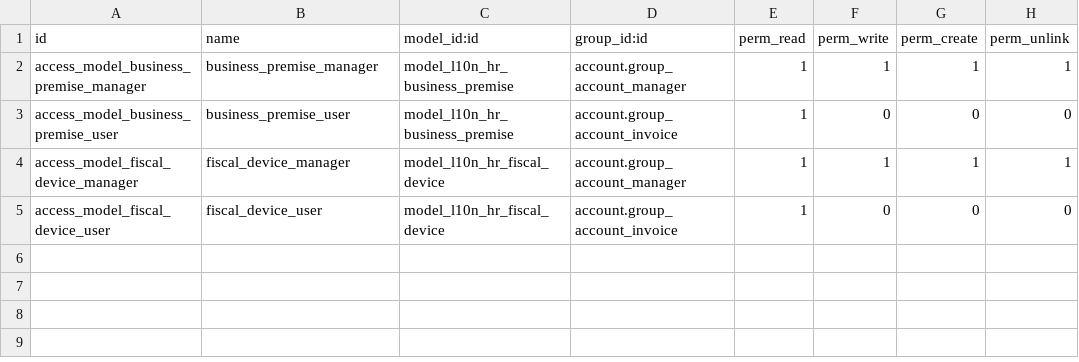
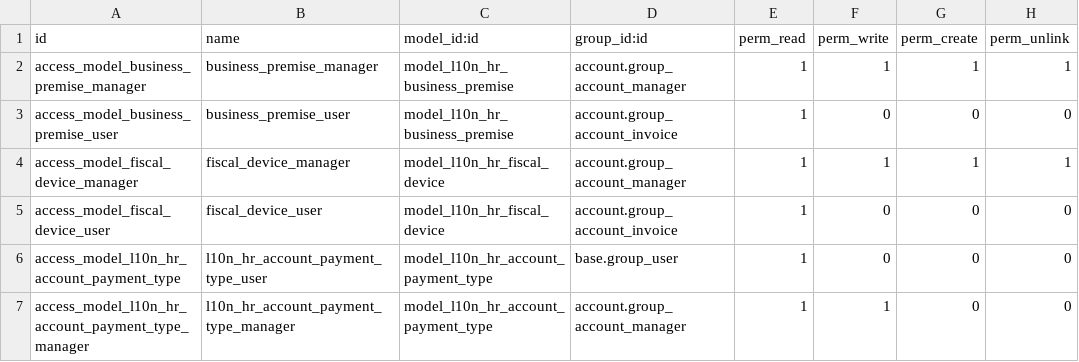
Before and after one commit to ecodica/l10n-hr, a CSV file: l10n_hr_account_base/security/ir.model.access.csv, drawn as a sheet.

Commit message:
[IMP] l10n_hr_account_base: l10n_hr_account_payment_type_id
l10n_hr_payment_method is replaced with l10n_hr_account_payment_type_id.

```diff
--- a/l10n_hr_account_base/security/ir.model.access.csv
+++ b/l10n_hr_account_base/security/ir.model.access.csv
@@ -5 +5,3 @@
 "access_model_fiscal_device_user","fiscal_device_user",model_l10n_hr_fiscal_device,"account.group_account_invoice",1,0,0,0
+"access_model_l10n_hr_account_payment_type","l10n_hr_account_payment_type_user",model_l10n_hr_account_payment_type,"base.group_user",1,0,0,0
+"access_model_l10n_hr_account_payment_type_manager","l10n_hr_account_payment_type_manager",model_l10n_hr_account_payment_type,"account.group_account_manager",1,1,0,0
```
Also changed, not shown: 12 other files.
